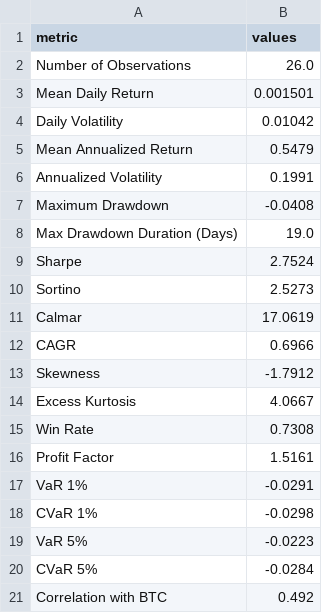
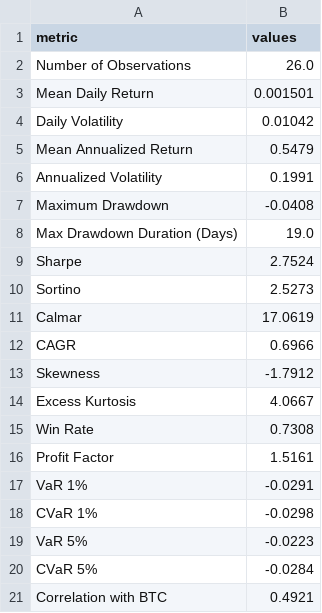
Before and after one commit to sehunkeem/strategy-performance, a CSV file: metrics_strategy.csv, drawn as a sheet.

```diff
--- a/metrics_strategy.csv
+++ b/metrics_strategy.csv
@@ -20,2 +20,2 @@ VaR 5%,-0.0223
 CVaR 5%,-0.0284
-Correlation with BTC,0.492
+Correlation with BTC,0.4921
```
Also changed, not shown: sharpe_metrics.csv, 2 other files.
